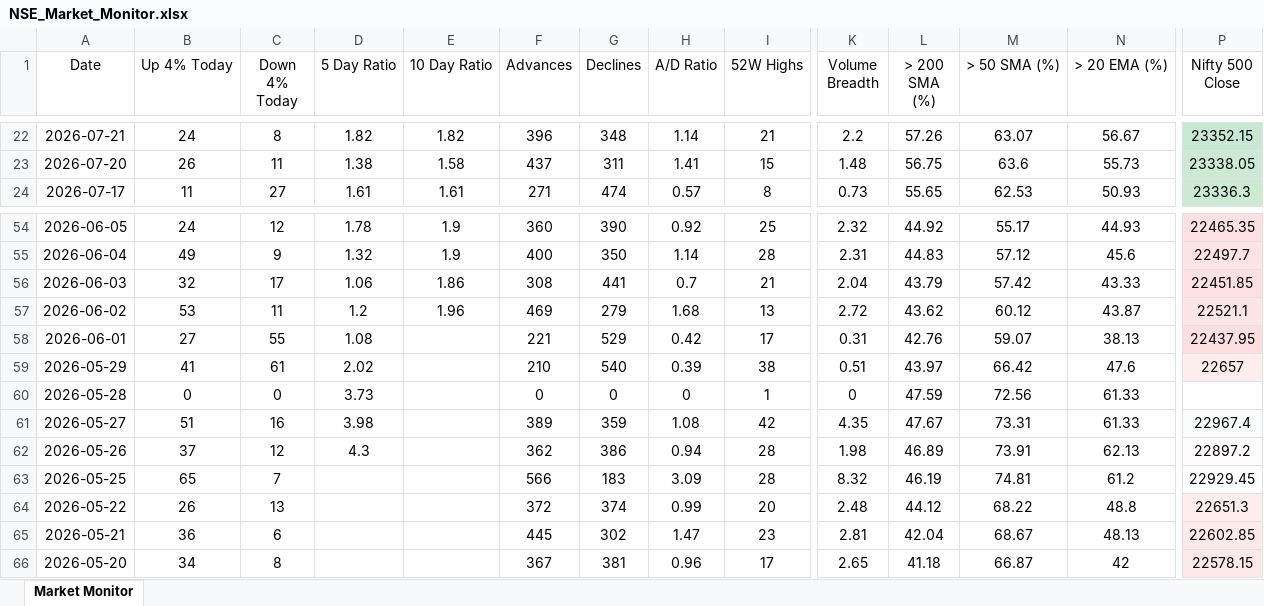
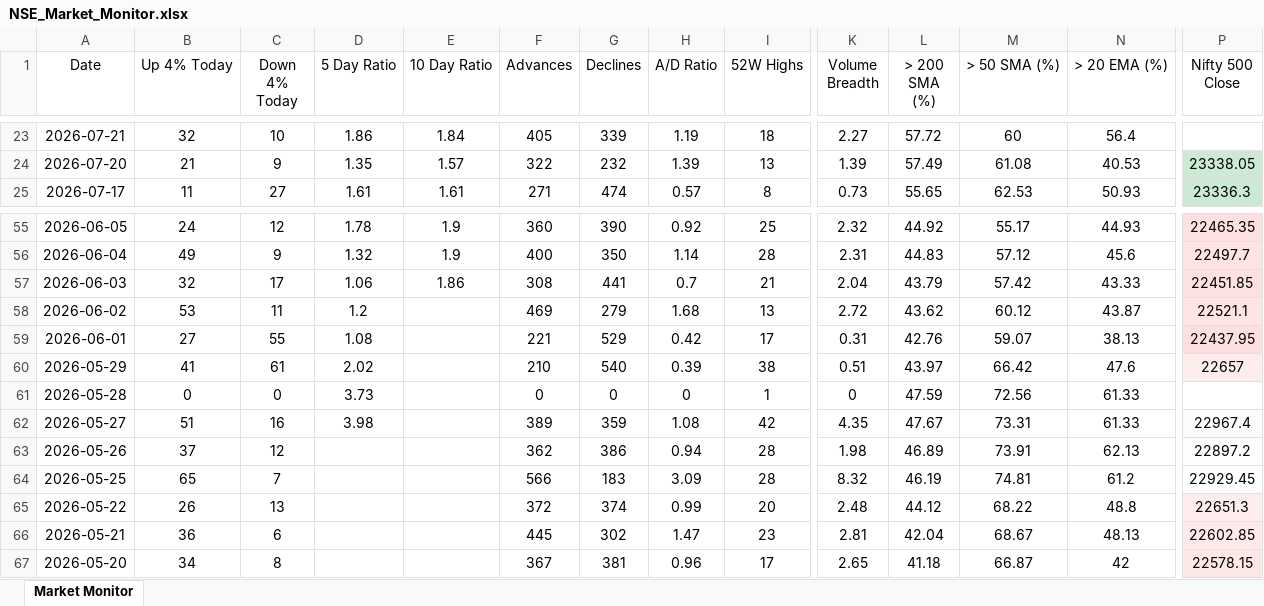
Before and after one commit to chethanshivaraju94-netizen/nse-market-monitor, an Excel workbook: NSE_Market_Monitor.xlsx, sheet Market Monitor, drawn as a sheet; only a part is shown, gaps mark what is left out; values as stored, in another font and other column widths than the file's, no borders; conditional formats not drawn; addresses are those after the commit; the diff covers the shown part only; the diff names each change by its address in the sheet, - before the commit and + after, or states it on an @@ line.

```diff
--- a/NSE_Market_Monitor.xlsx (sheet Market Monitor)
+++ b/NSE_Market_Monitor.xlsx (sheet Market Monitor)
-B23 (Up 4% Today): 24
+B23 (Up 4% Today): 32
-C23 (Down 4% Today): 8
+C23 (Down 4% Today): 10
-D23 (5 Day Ratio): 1.82
+D23 (5 Day Ratio): 1.86
-E23 (10 Day Ratio): 1.82
+E23 (10 Day Ratio): 1.84
-F23 (Advances): 396
+F23 (Advances): 405
-G23 (Declines): 348
+G23 (Declines): 339
-H23 (A/D Ratio): 1.14
+H23 (A/D Ratio): 1.19
-I23 (52W Highs): 21
+I23 (52W Highs): 18
-K23 (Volume Breadth): 2.2
+K23 (Volume Breadth): 2.27
-L23 (> 200 SMA (%)): 57.26
+L23 (> 200 SMA (%)): 57.72
-M23 (> 50 SMA (%)): 63.07
+M23 (> 50 SMA (%)): 60
-N23 (> 20 EMA (%)): 56.67
+N23 (> 20 EMA (%)): 56.4
-P23 (Nifty 500 Close): 23352.15
+P23 (Nifty 500 Close): (empty)
-P23 fill: #C9E8D1
+P23 fill: none
-B24 (Up 4% Today): 26
+B24 (Up 4% Today): 21
-C24 (Down 4% Today): 11
+C24 (Down 4% Today): 9
-D24 (5 Day Ratio): 1.38
+D24 (5 Day Ratio): 1.35
-E24 (10 Day Ratio): 1.58
+E24 (10 Day Ratio): 1.57
-F24 (Advances): 437
+F24 (Advances): 322
-G24 (Declines): 311
+G24 (Declines): 232
-H24 (A/D Ratio): 1.41
+H24 (A/D Ratio): 1.39
-I24 (52W Highs): 15
+I24 (52W Highs): 13
-K24 (Volume Breadth): 1.48
+K24 (Volume Breadth): 1.39
-L24 (> 200 SMA (%)): 56.75
+L24 (> 200 SMA (%)): 57.49
-M24 (> 50 SMA (%)): 63.6
+M24 (> 50 SMA (%)): 61.08
-N24 (> 20 EMA (%)): 55.73
+N24 (> 20 EMA (%)): 40.53
-E58 (10 Day Ratio): 1.96
+E58 (10 Day Ratio): (empty)
-D63 (5 Day Ratio): 4.3
+D63 (5 Day Ratio): (empty)
```
Also changed, not shown: 1 added row, 187 edited cells and cell formats elsewhere in this sheet, NSE_Sector_Monitor.xlsx.
